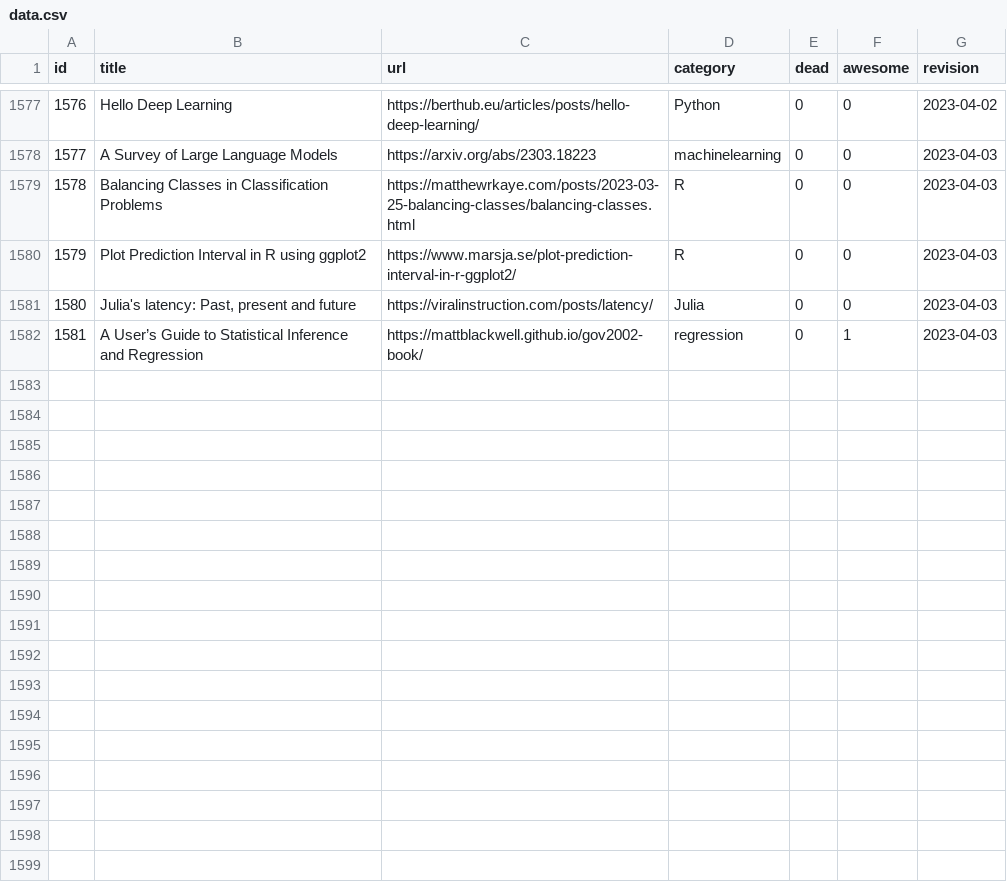
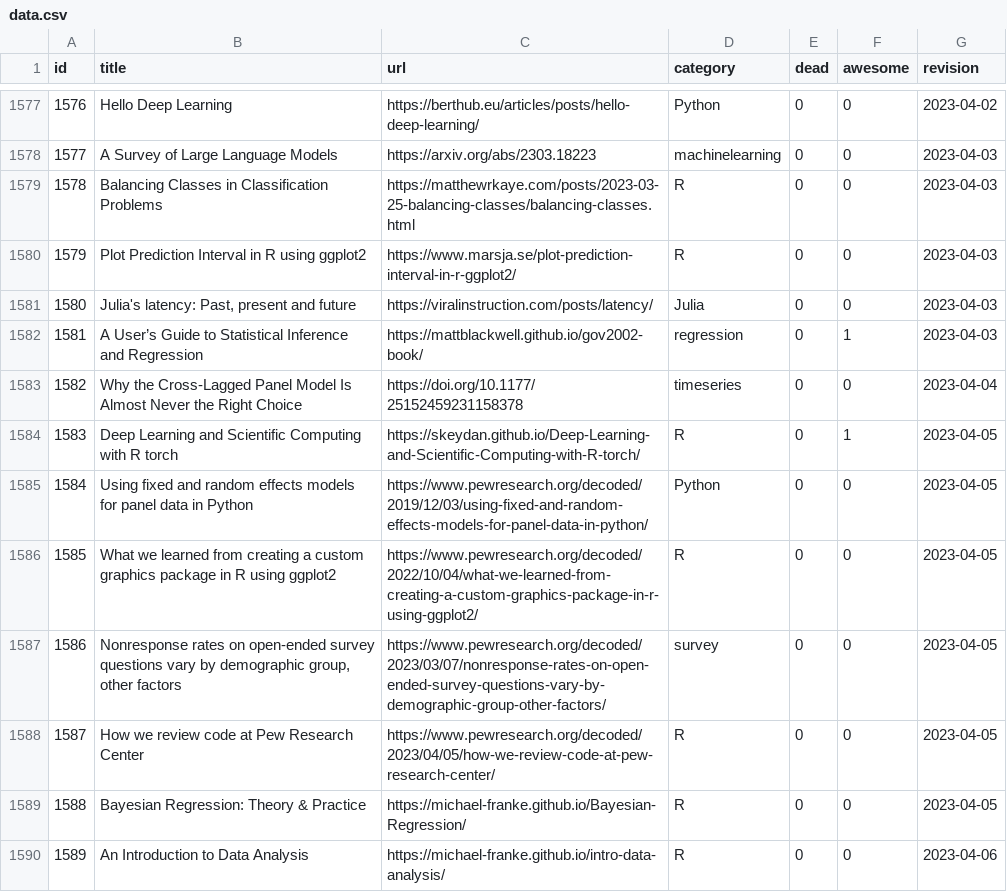
Before and after one commit to erikgahner/awesome-statistics, a CSV file: data.csv, drawn as a sheet; only a part is shown, gaps mark what is left out; the diff names each change by its address in the sheet, - before the commit and + after, or states it on an @@ line.

```diff
--- a/data.csv
+++ b/data.csv
+row 1583: 1582 | Why the Cross-Lagged Panel Model Is Almost Never the Right Choice | https://doi.org/10.1177/25152459231158378 | timeseries | 0 | 0 | 2023-04-04
+row 1584: 1583 | Deep Learning and Scientific Computing with R torch | https://skeydan.github.io/Deep-Learning-and-Scientific-Computing-with-R-torch/ | R | 0 | 1 | 2023-04-05
+row 1585: 1584 | Using fixed and random effects models for panel data in Python | https://www.pewresearch.org/decoded/2019/12/03/using-fixed-and-random-effects-models-for-panel-data-in-python/ | Python | 0 | 0 | 2023-04-05
+row 1586: 1585 | What we learned from creating a custom graphics package in R using ggplot2 | https://www.pewresearch.org/decoded/2022/10/04/what-we-learned-from-creating-a-custom-graphics-package-in-r-using-ggplot2/ | R | 0 | 0 | 2023-04-05
+row 1587: 1586 | Nonresponse rates on open-ended survey questions vary by demographic group, other factors | https://www.pewresearch.org/decoded/2023/03/07/nonresponse-rates-on-open-ended-survey-questions-vary-by-demographic-group-other-factors/ | survey | 0 | 0 | 2023-04-05
+row 1588: 1587 | How we review code at Pew Research Center | https://www.pewresearch.org/decoded/2023/04/05/how-we-review-code-at-pew-research-center/ | R | 0 | 0 | 2023-04-05
+row 1589: 1588 | Bayesian Regression: Theory & Practice | https://michael-franke.github.io/Bayesian-Regression/ | R | 0 | 0 | 2023-04-05
+row 1590: 1589 | An Introduction to Data Analysis | https://michael-franke.github.io/intro-data-analysis/ | R | 0 | 0 | 2023-04-06
```
Also changed, not shown: 1 other file.
